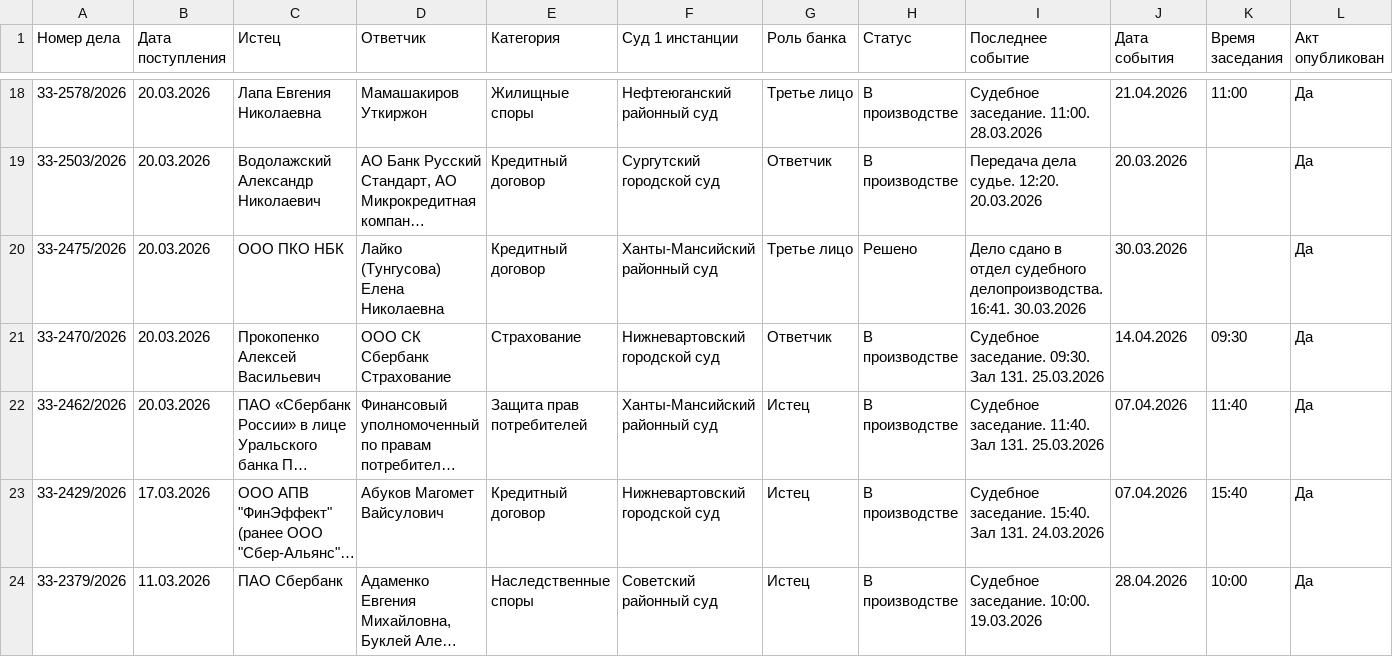
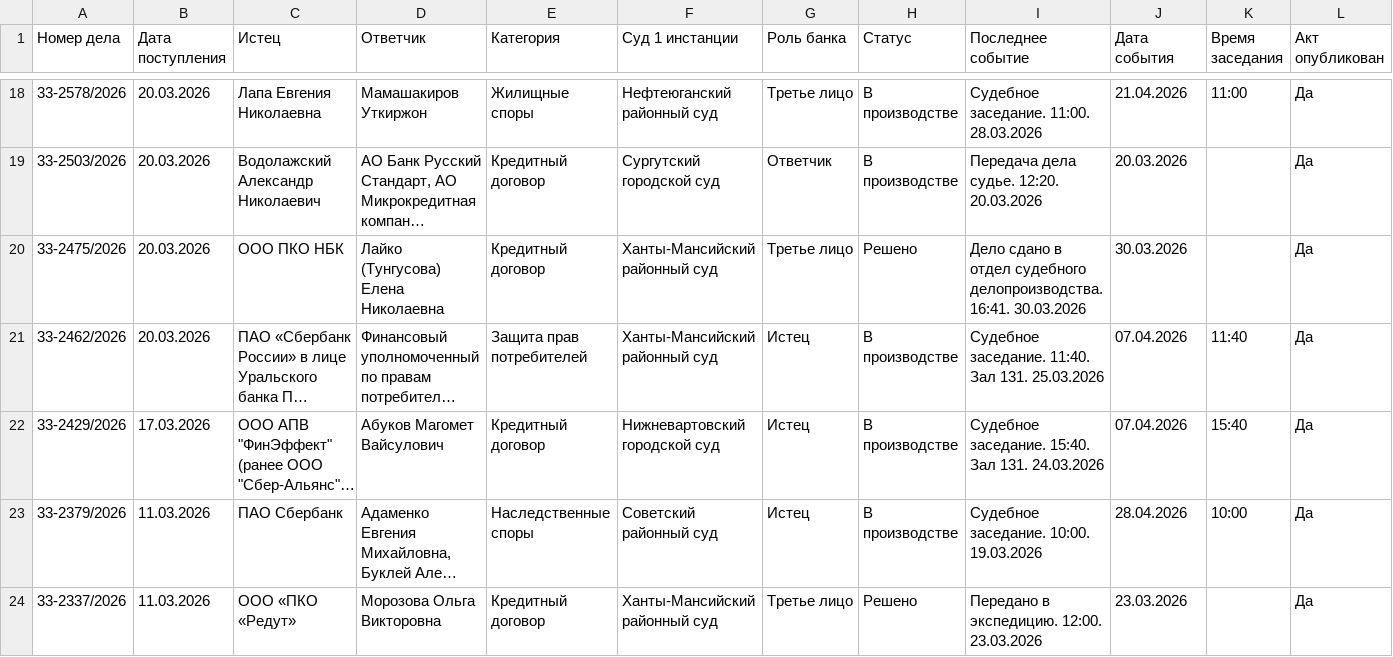
Before and after one commit to SelivanovAS/dashboard, a CSV file: data/sberbank_cases.csv, drawn as a sheet; only a part is shown, gaps mark what is left out; the shorter side is filled out with more unchanged rows; long unchanged cells end in …; rows hold the shown columns only; the diff covers the shown part only; the diff names each change by its address in the sheet, - before the commit and + after, or states it on an @@ line.

```diff
--- a/data/sberbank_cases.csv
+++ b/data/sberbank_cases.csv
-row 21: 33-2470/2026 | 20.03.2026 | Прокопенко Алексей Васильевич | ООО СК Сбербанк Страхование | Страхование | Нижневартовский городской суд | Ответчик | В производстве | Судебное заседание. 09:30. Зал 131. 25.03.2026 | 14.04.2026 | 09:30 | Да
```
Also changed, not shown: 10 removed rows elsewhere in this file, 2 other files.
